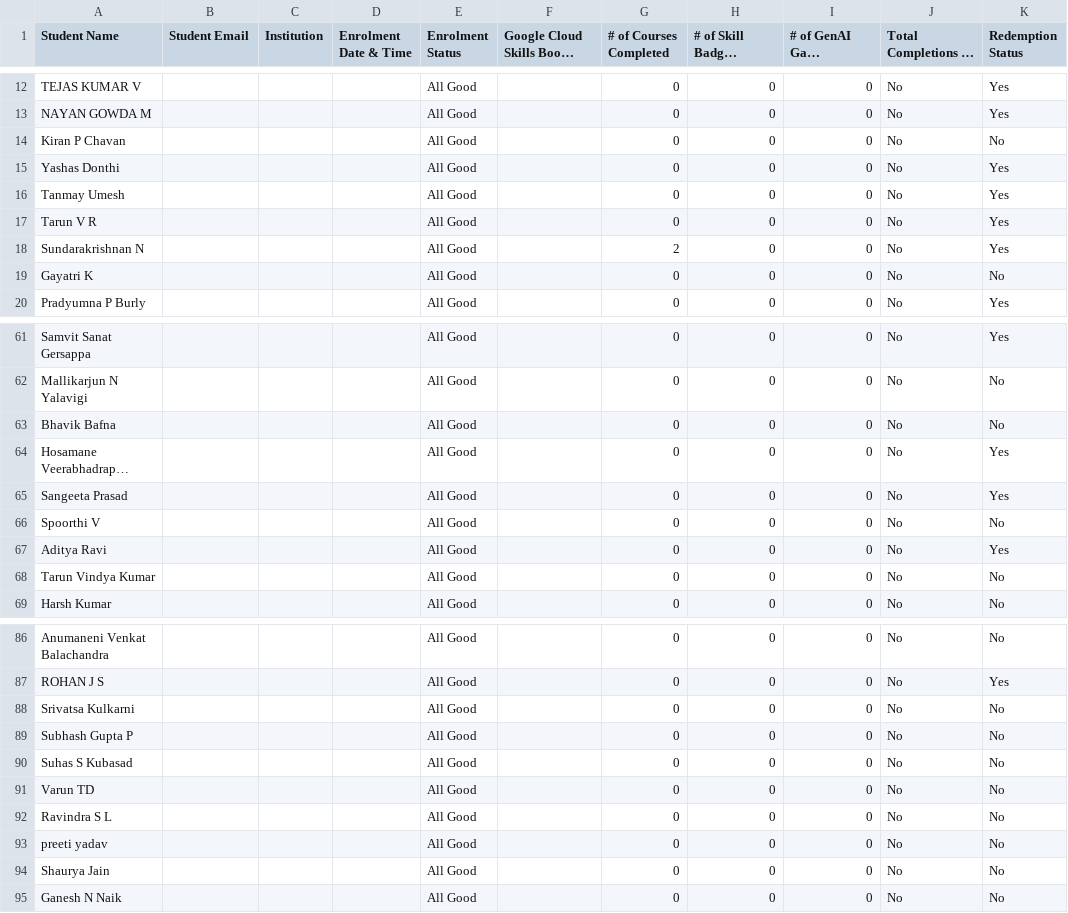
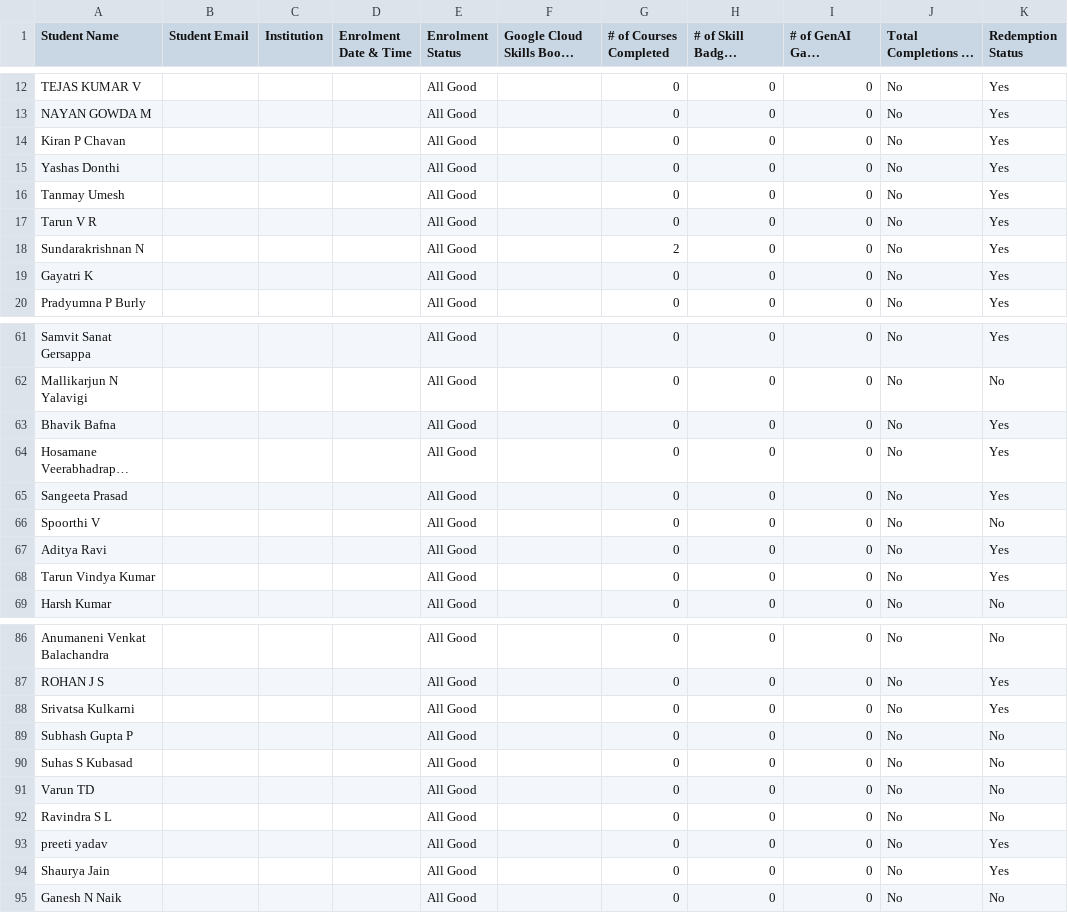
Before and after one commit to DSCRV/GCSJ, a CSV file: data.csv, drawn as a sheet; only a part is shown, gaps mark what is left out; long unchanged cells end in …; the diff covers the shown part only; the diff names each change by its address in the sheet, - before the commit and + after, or states it on an @@ line.

```diff
--- a/data.csv
+++ b/data.csv
-K14 (Redemption Status): No
+K14 (Redemption Status): Yes
-K19 (Redemption Status): No
+K19 (Redemption Status): Yes
-K63 (Redemption Status): No
+K63 (Redemption Status): Yes
-K68 (Redemption Status): No
+K68 (Redemption Status): Yes
-K88 (Redemption Status): No
+K88 (Redemption Status): Yes
-K93:K94 (Redemption Status): No
+K93:K94 (Redemption Status): Yes
```
Also changed, not shown: 14 edited cells elsewhere in this file.
